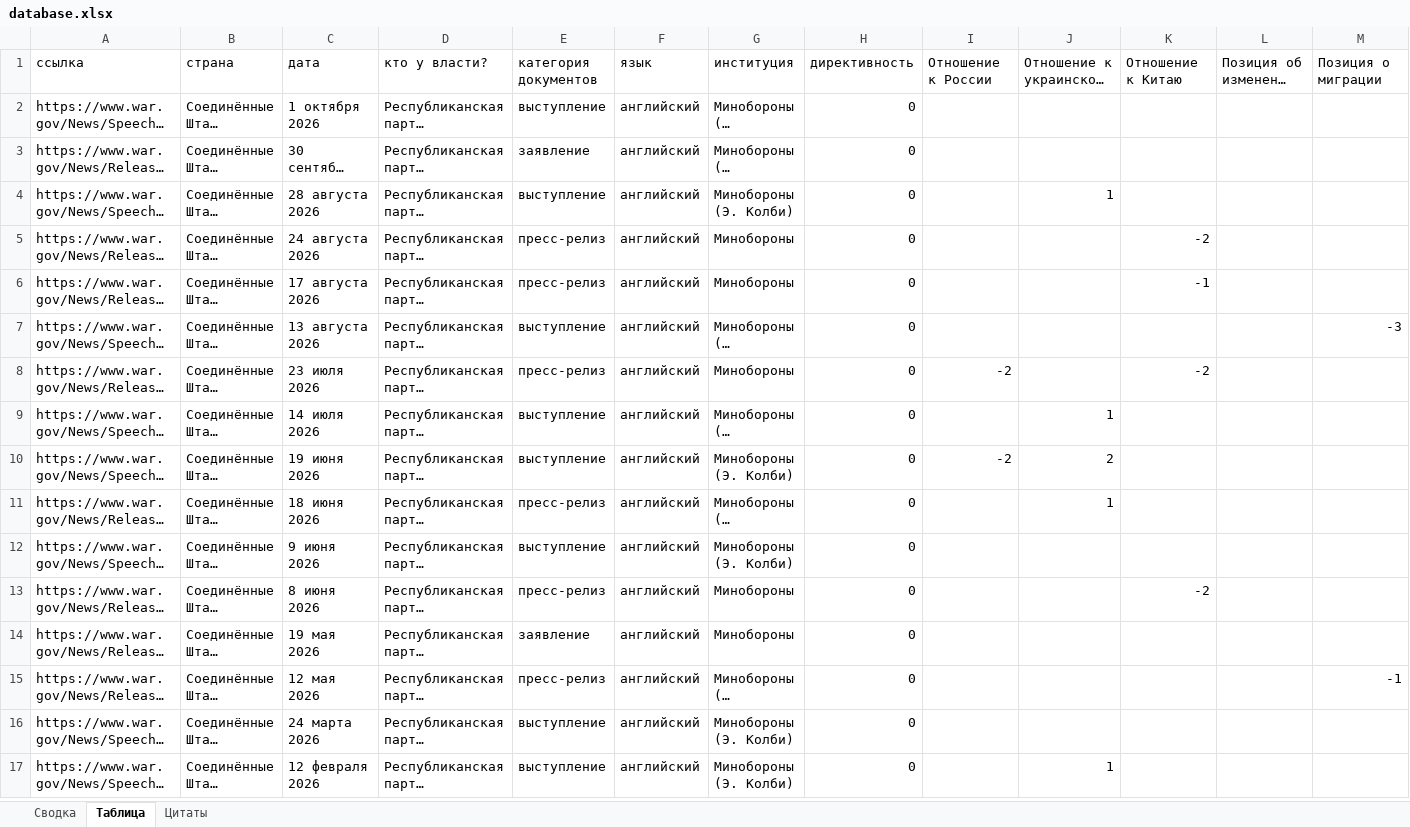
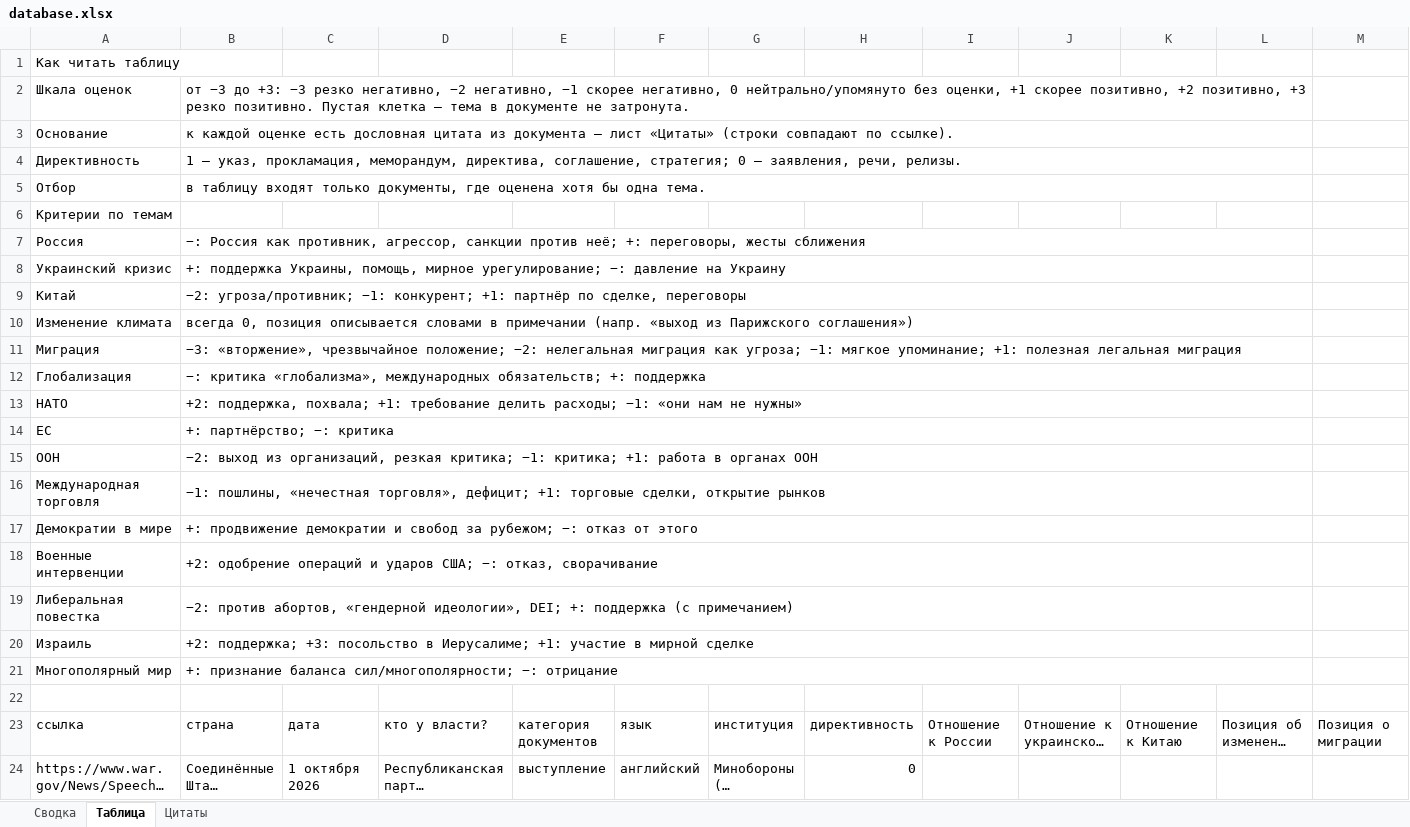
Before and after one commit to marasemenova996-cmyk/Database, an Excel workbook: database.xlsx, sheet Таблица, drawn as a sheet; only a part is shown; the shorter side is filled out with more unchanged rows; long unchanged cells end in …; values as stored, in another font and other column widths than the file's, no cell formats; rows hold the shown columns only; the diff names each change by its address in the sheet, - before the commit and + after, or states it on an @@ line.

```diff
--- a/database.xlsx (sheet Таблица)
+++ b/database.xlsx (sheet Таблица)
+row 1: Как читать таблицу
+row 2: Шкала оценок | от −3 до +3: −3 резко негативно, −2 негативно, −1 скорее негативно, 0 нейтрально/упомянуто без оценки, +1 скорее позитивно, +2 позитивно, +3 резко позитивно. Пустая клетка — тема в документе не затронута.
+row 3: Основание | к каждой оценке есть дословная цитата из документа — лист «Цитаты» (строки совпадают по ссылке).
+row 4: Директивность | 1 — указ, прокламация, меморандум, директива, соглашение, стратегия; 0 — заявления, речи, релизы.
+row 5: Отбор | в таблицу входят только документы, где оценена хотя бы одна тема.
+row 6: Критерии по темам
+row 7: Россия | −: Россия как противник, агрессор, санкции против неё; +: переговоры, жесты сближения
+row 8: Украинский кризис | +: поддержка Украины, помощь, мирное урегулирование; −: давление на Украину
+row 9: Китай | −2: угроза/противник; −1: конкурент; +1: партнёр по сделке, переговоры
+row 10: Изменение климата | всегда 0, позиция описывается словами в примечании (напр. «выход из Парижского соглашения»)
+row 11: Миграция | −3: «вторжение», чрезвычайное положение; −2: нелегальная миграция как угроза; −1: мягкое упоминание; +1: полезная легальная миграция
+row 12: Глобализация | −: критика «глобализма», международных обязательств; +: поддержка
+row 13: НАТО | +2: поддержка, похвала; +1: требование делить расходы; −1: «они нам не нужны»
+row 14: ЕС | +: партнёрство; −: критика
+row 15: ООН | −2: выход из организаций, резкая критика; −1: критика; +1: работа в органах ООН
+row 16: Международная торговля | −1: пошлины, «нечестная торговля», дефицит; +1: торговые сделки, открытие рынков
+row 17: Демократии в мире | +: продвижение демократии и свобод за рубежом; −: отказ от этого
+row 18: Военные интервенции | +2: одобрение операций и ударов США; −: отказ, сворачивание
+row 19: Либеральная повестка | −2: против абортов, «гендерной идеологии», DEI; +: поддержка (с примечанием)
+row 20: Израиль | +2: поддержка; +3: посольство в Иерусалиме; +1: участие в мирной сделке
+row 21: Многополярный мир | +: признание баланса сил/многополярности; −: отрицание
+row 22: (empty)
```
Also changed, not shown: sheet Цитаты, sheet Сводка, cell formats, 1 other file.
